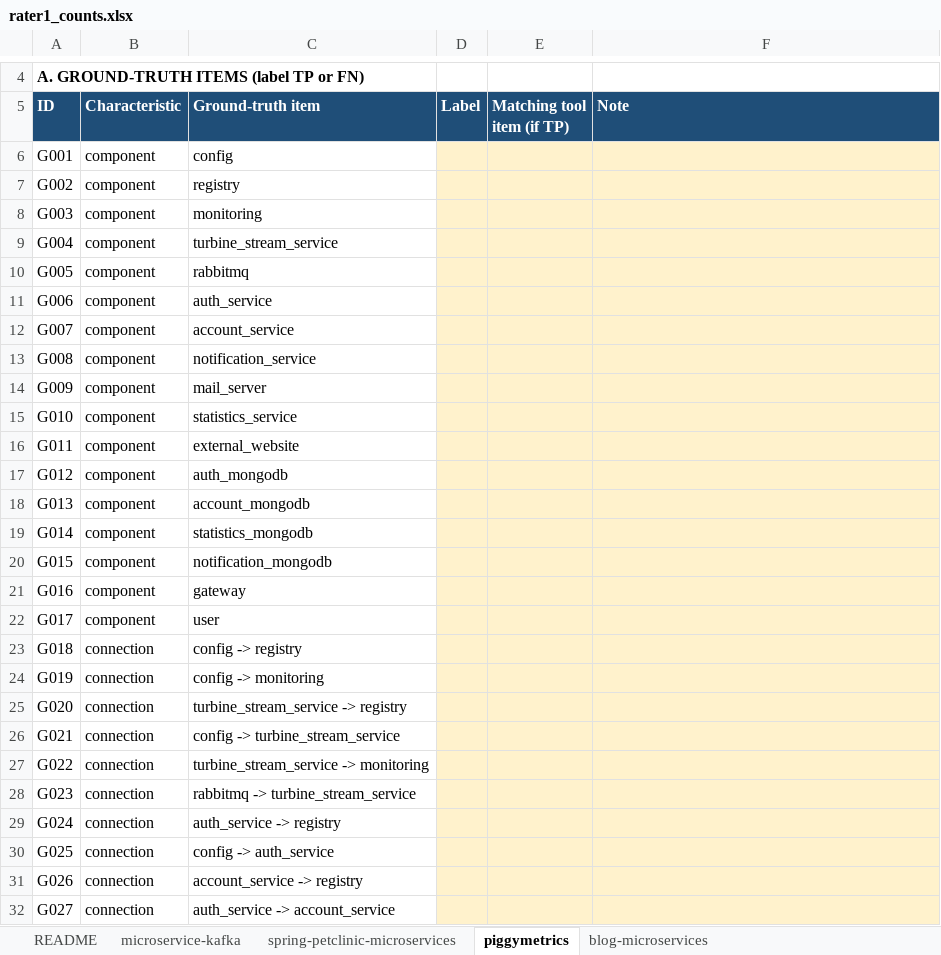
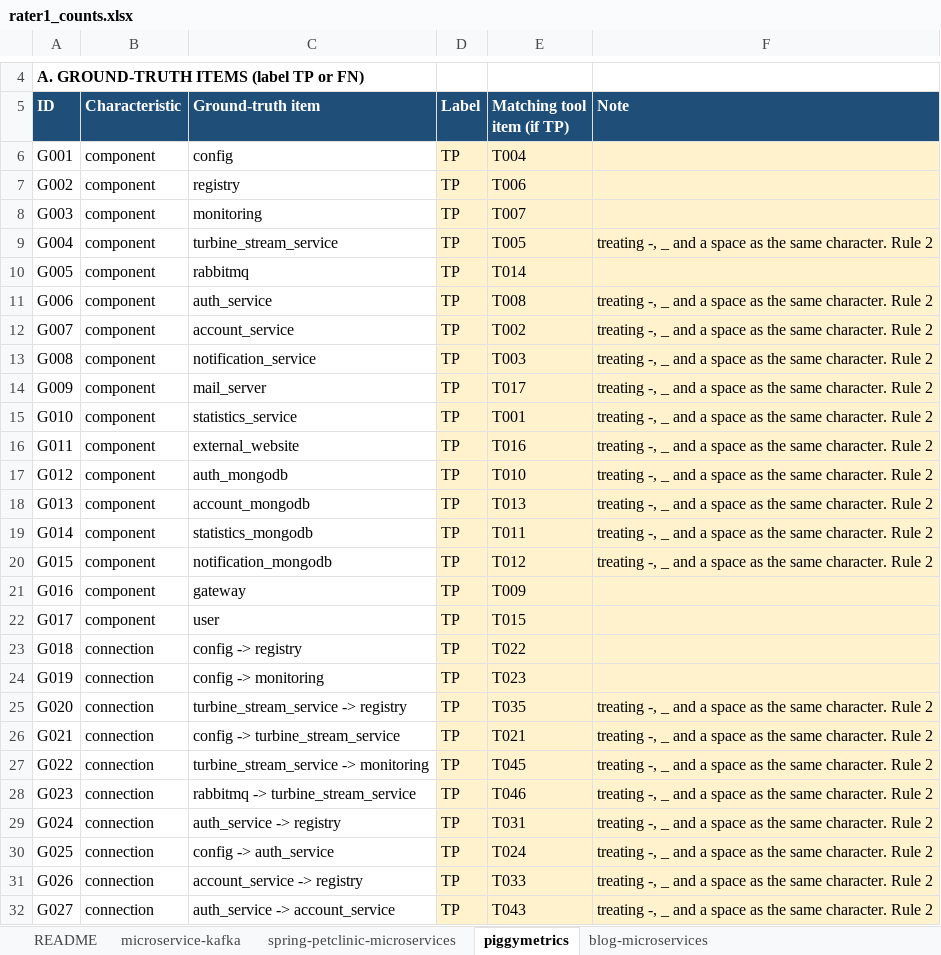
Before and after one commit to Mohamed-Amine-AIT-EL-HOUSSEIN/cs4928-g15-p21, an Excel workbook: count_sheets/rater1_counts.xlsx, sheet piggymetrics, drawn as a sheet; only a part is shown, gaps mark what is left out; values as stored, in another font and other column widths than the file's, no borders; the diff covers the shown part only; the diff names each change by its address in the sheet, - before the commit and + after, or states it on an @@ line.

```diff
--- a/count_sheets/rater1_counts.xlsx (sheet piggymetrics)
+++ b/count_sheets/rater1_counts.xlsx (sheet piggymetrics)
-D6:D32 (Label): (empty)
+D6:D32 (Label): TP
-E6 (Matching tool item (if TP)): (empty)
+E6 (Matching tool item (if TP)): T004
-E7 (Matching tool item (if TP)): (empty)
+E7 (Matching tool item (if TP)): T006
-E8 (Matching tool item (if TP)): (empty)
+E8 (Matching tool item (if TP)): T007
-E9 (Matching tool item (if TP)): (empty)
+E9 (Matching tool item (if TP)): T005
-F9 (Note): (empty)
+F9 (Note): treating -, _ and a space as the same character. Rule 2
-E10 (Matching tool item (if TP)): (empty)
+E10 (Matching tool item (if TP)): T014
-E11 (Matching tool item (if TP)): (empty)
+E11 (Matching tool item (if TP)): T008
-F11:F20 (Note): (empty)
+F11:F20 (Note): treating -, _ and a space as the same character. Rule 2
-E12 (Matching tool item (if TP)): (empty)
+E12 (Matching tool item (if TP)): T002
-E13 (Matching tool item (if TP)): (empty)
+E13 (Matching tool item (if TP)): T003
-E14 (Matching tool item (if TP)): (empty)
+E14 (Matching tool item (if TP)): T017
-E15 (Matching tool item (if TP)): (empty)
+E15 (Matching tool item (if TP)): T001
-E16 (Matching tool item (if TP)): (empty)
+E16 (Matching tool item (if TP)): T016
-E17 (Matching tool item (if TP)): (empty)
+E17 (Matching tool item (if TP)): T010
-E18 (Matching tool item (if TP)): (empty)
+E18 (Matching tool item (if TP)): T013
-E19 (Matching tool item (if TP)): (empty)
+E19 (Matching tool item (if TP)): T011
-E20 (Matching tool item (if TP)): (empty)
+E20 (Matching tool item (if TP)): T012
-E21 (Matching tool item (if TP)): (empty)
+E21 (Matching tool item (if TP)): T009
-E22 (Matching tool item (if TP)): (empty)
+E22 (Matching tool item (if TP)): T015
-E23 (Matching tool item (if TP)): (empty)
+E23 (Matching tool item (if TP)): T022
-E24 (Matching tool item (if TP)): (empty)
+E24 (Matching tool item (if TP)): T023
-E25 (Matching tool item (if TP)): (empty)
+E25 (Matching tool item (if TP)): T035
-F25:F32 (Note): (empty)
+F25:F32 (Note): treating -, _ and a space as the same character. Rule 2
-E26 (Matching tool item (if TP)): (empty)
+E26 (Matching tool item (if TP)): T021
-E27 (Matching tool item (if TP)): (empty)
+E27 (Matching tool item (if TP)): T045
-E28 (Matching tool item (if TP)): (empty)
+E28 (Matching tool item (if TP)): T046
-E29 (Matching tool item (if TP)): (empty)
+E29 (Matching tool item (if TP)): T031
-E30 (Matching tool item (if TP)): (empty)
+E30 (Matching tool item (if TP)): T024
-E31 (Matching tool item (if TP)): (empty)
+E31 (Matching tool item (if TP)): T033
-E32 (Matching tool item (if TP)): (empty)
+E32 (Matching tool item (if TP)): T043
```
Also changed, not shown: 263 edited cells elsewhere in this sheet, sheet blog-microservices, sheet spring-petclinic-microservices, sheet microservice-kafka, sheet README.
